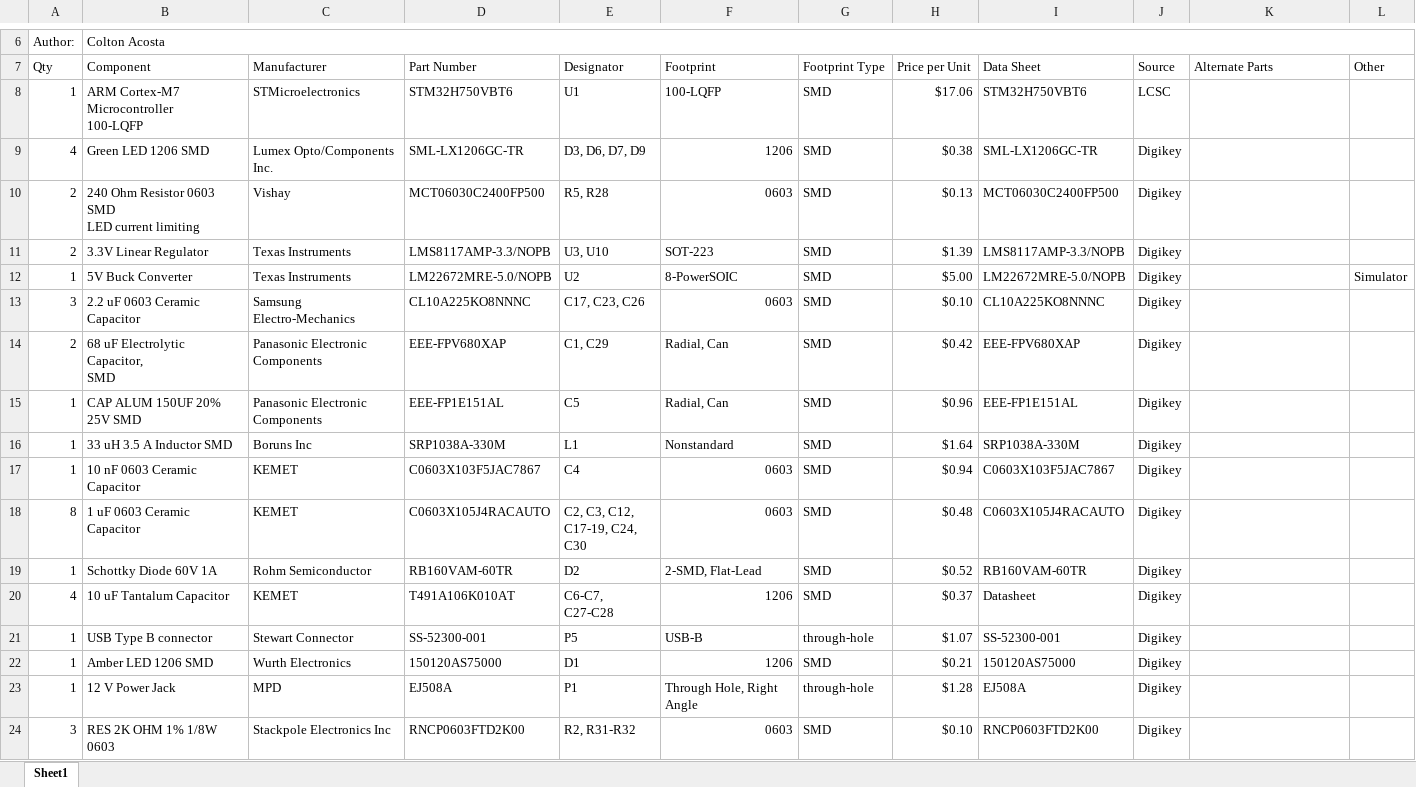
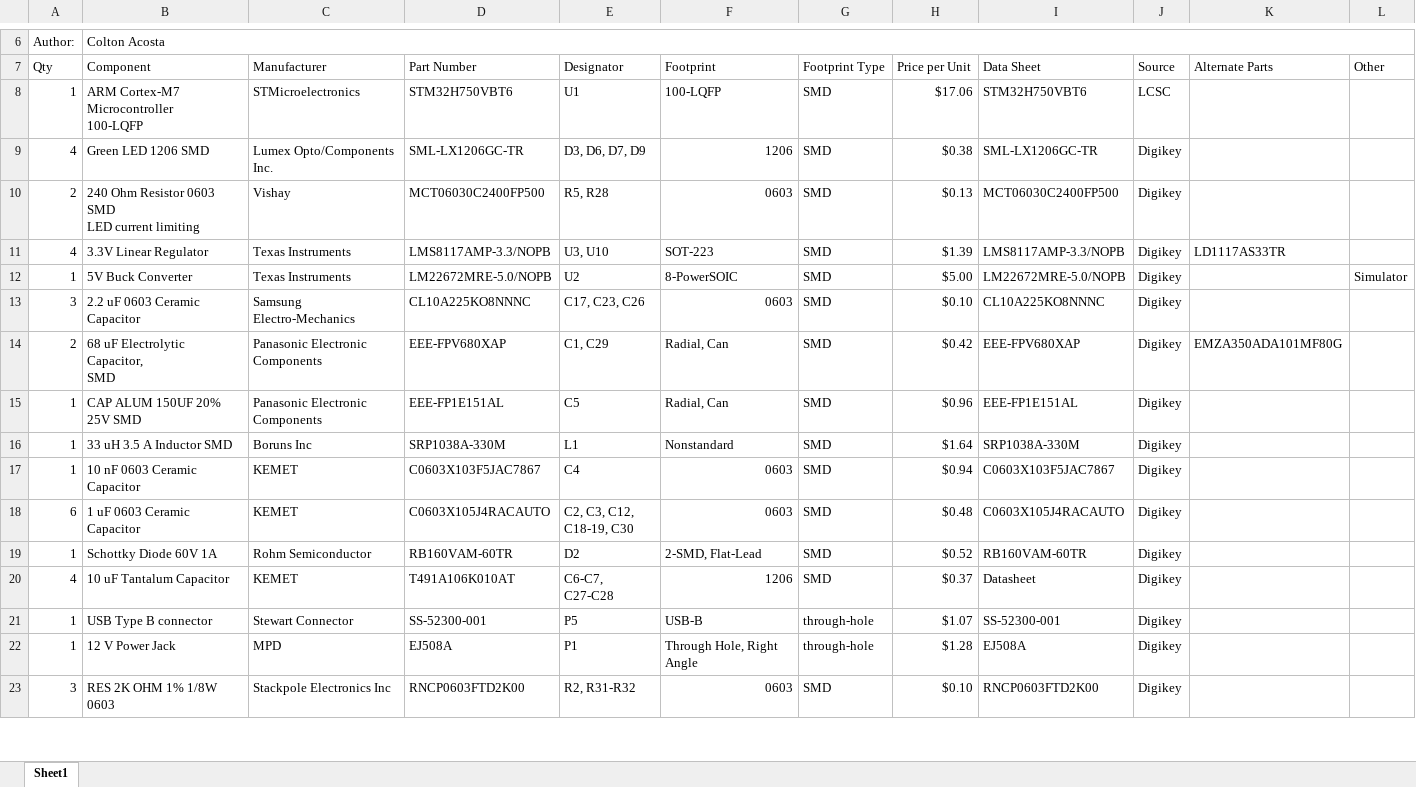
Before and after one commit to cacost12/cacost12.github.io, an Excel workbook: SDR/L0002/BOM.xlsx, sheet Sheet1, drawn as a sheet; only a part is shown, gaps mark what is left out; values as stored, in another font and other column widths than the file's, no cell formats; charts and pictures and table styles not drawn; removed rows and columns are numbered as before the commit, all else as after; ↵ is a line break in a cell; the diff covers the shown part only; the diff names each change by its address in the sheet, - before the commit and + after, or states it on an @@ line.

```diff
--- a/SDR/L0002/BOM.xlsx (sheet Sheet1)
+++ b/SDR/L0002/BOM.xlsx (sheet Sheet1)
-A11 (Qty): 2
+A11 (Qty): 4
-K11 (Alternate Parts): (empty)
+K11 (Alternate Parts): LD1117AS33TR
-K14 (Alternate Parts): (empty)
+K14 (Alternate Parts): EMZA350ADA101MF80G
-A18 (Qty): 8
+A18 (Qty): 6
-E18 (Designator): C2, C3, C12, ↵ C17-19, C24, ↵ C30
+E18 (Designator): C2, C3, C12, ↵ C18-19, C30
-row 22: 1 | Amber LED 1206 SMD | Wurth Electronics | 150120AS75000 | D1 | 1206 | SMD | $0.21 | 150120AS75000 | Digikey
```
Also changed, not shown: 8 added rows, 5 removed rows and 24 edited cells elsewhere in this sheet, cell formats, 6 other files.
